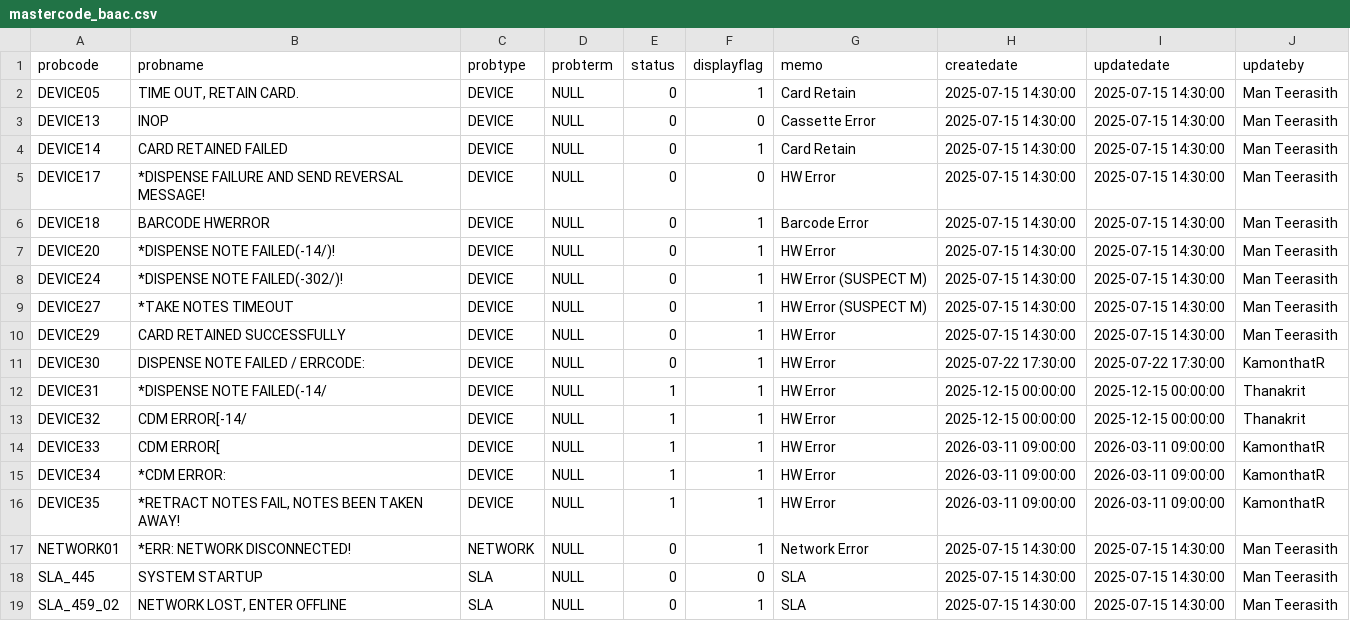
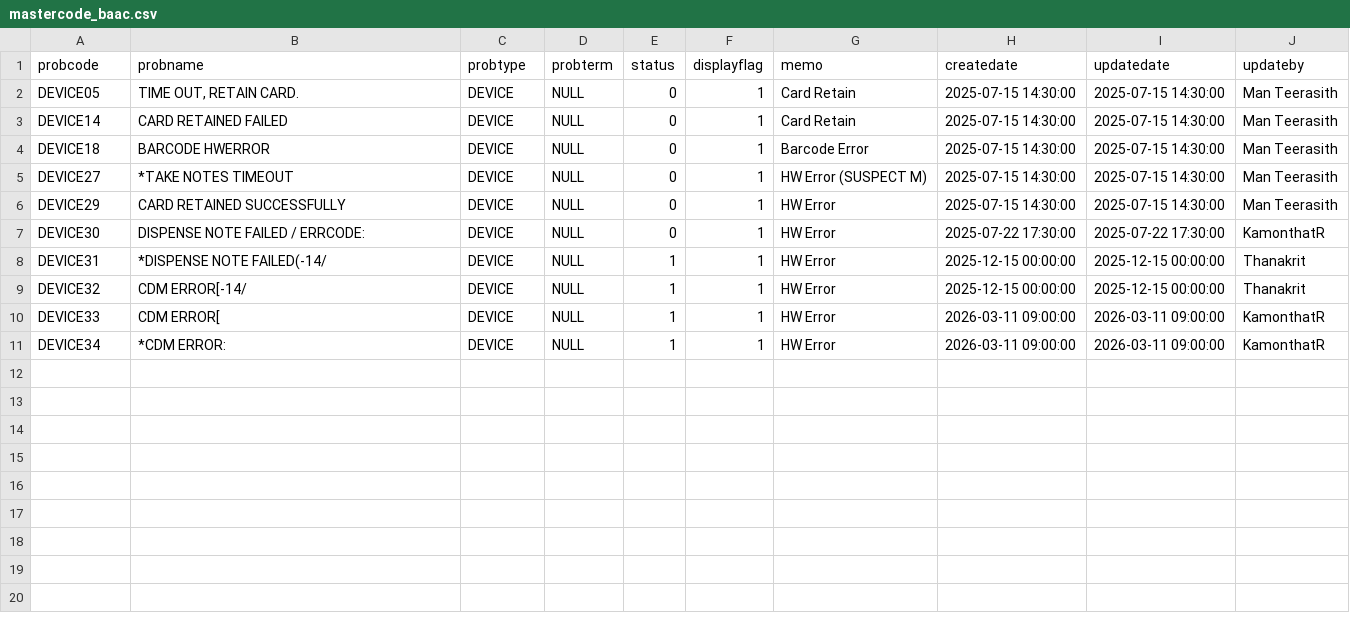
Before and after one commit to TakaRuangshawk/EJReadIssuesBAAC, a CSV file: config/mastercode_baac.csv, drawn as a sheet.

```diff
--- a/config/mastercode_baac.csv
+++ b/config/mastercode_baac.csv
@@ -2,8 +2,4 @@ probcode,probname,probtype,probterm,status,displayflag,memo,createdate,updatedat
 DEVICE05,"TIME OUT, RETAIN CARD.",DEVICE,NULL,0,1,"Card Retain","2025-07-15 14:30:00","2025-07-15 14:30:00","Man Teerasith"
-DEVICE13,INOP,DEVICE,NULL,0,0,"Cassette Error","2025-07-15 14:30:00","2025-07-15 14:30:00","Man Teerasith"
 DEVICE14,"CARD RETAINED FAILED",DEVICE,NULL,0,1,"Card Retain","2025-07-15 14:30:00","2025-07-15 14:30:00","Man Teerasith"
-DEVICE17,"*DISPENSE FAILURE AND SEND REVERSAL MESSAGE!",DEVICE,NULL,0,0,"HW Error","2025-07-15 14:30:00","2025-07-15 14:30:00","Man Teerasith"
 DEVICE18,"BARCODE HWERROR",DEVICE,NULL,0,1,"Barcode Error","2025-07-15 14:30:00","2025-07-15 14:30:00","Man Teerasith"
-DEVICE20,"*DISPENSE NOTE FAILED(-14/)!",DEVICE,NULL,0,1,"HW Error","2025-07-15 14:30:00","2025-07-15 14:30:00","Man Teerasith"
-DEVICE24,"*DISPENSE NOTE FAILED(-302/)!",DEVICE,NULL,0,1,"HW Error (SUSPECT M)","2025-07-15 14:30:00","2025-07-15 14:30:00","Man Teerasith"
 DEVICE27,"*TAKE NOTES TIMEOUT",DEVICE,NULL,0,1,"HW Error (SUSPECT M)","2025-07-15 14:30:00","2025-07-15 14:30:00","Man Teerasith"
@@ -15,5 +11 @@ DEVICE33,"CDM ERROR[",DEVICE,NULL,1,1,"HW Error","2026-03-11 09:00:00","2026-03-
 DEVICE34,"*CDM ERROR:",DEVICE,NULL,1,1,"HW Error","2026-03-11 09:00:00","2026-03-11 09:00:00",KamonthatR
-DEVICE35,"*RETRACT NOTES FAIL, NOTES  BEEN TAKEN AWAY!",DEVICE,NULL,1,1,"HW Error","2026-03-11 09:00:00","2026-03-11 09:00:00",KamonthatR
-NETWORK01,"*ERR: NETWORK DISCONNECTED!",NETWORK,NULL,0,1,"Network Error","2025-07-15 14:30:00","2025-07-15 14:30:00","Man Teerasith"
-SLA_445,"SYSTEM STARTUP",SLA,NULL,0,0,SLA,"2025-07-15 14:30:00","2025-07-15 14:30:00","Man Teerasith"
-SLA_459_02,"NETWORK LOST, ENTER OFFLINE",SLA,NULL,0,1,SLA,"2025-07-15 14:30:00","2025-07-15 14:30:00","Man Teerasith"
```
Also changed, not shown: 2 other files.
